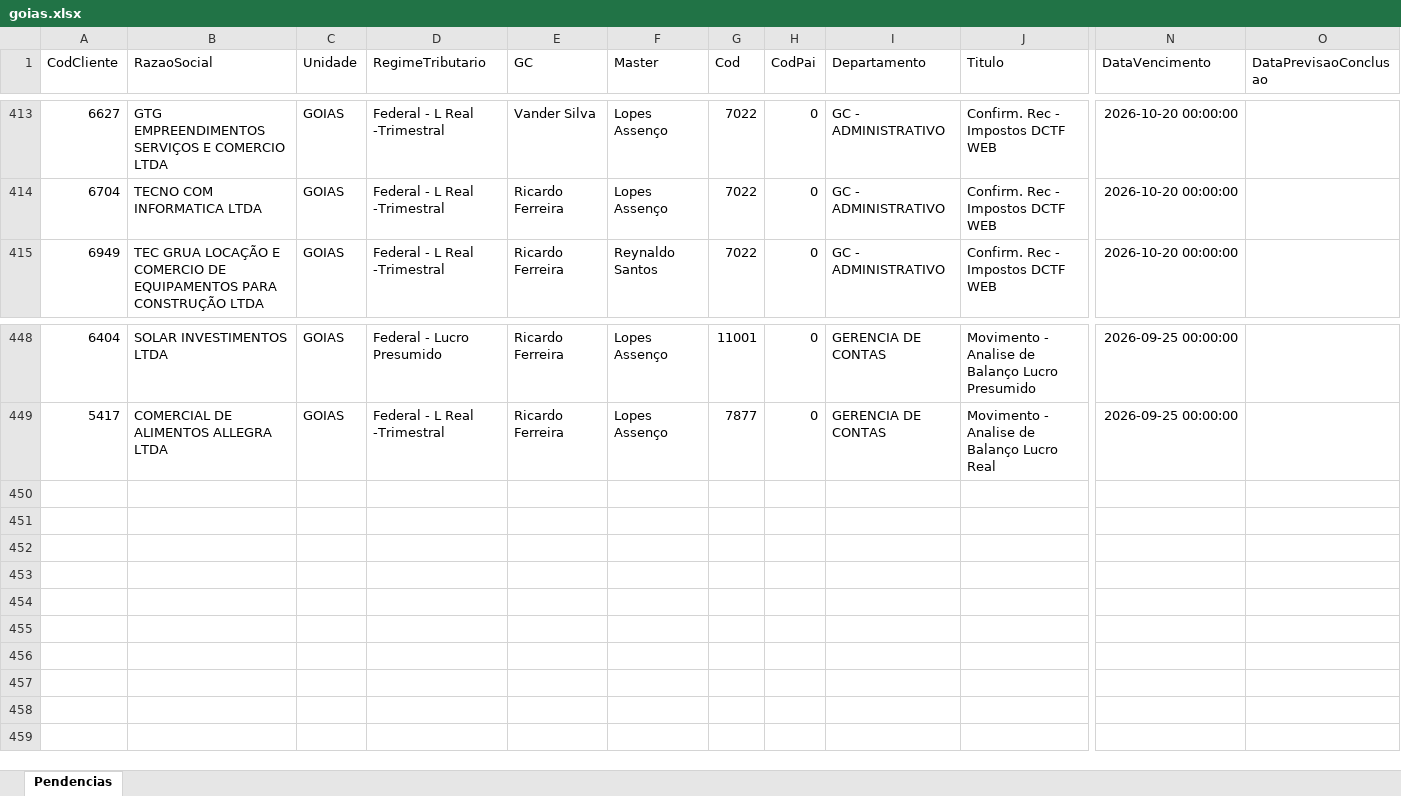
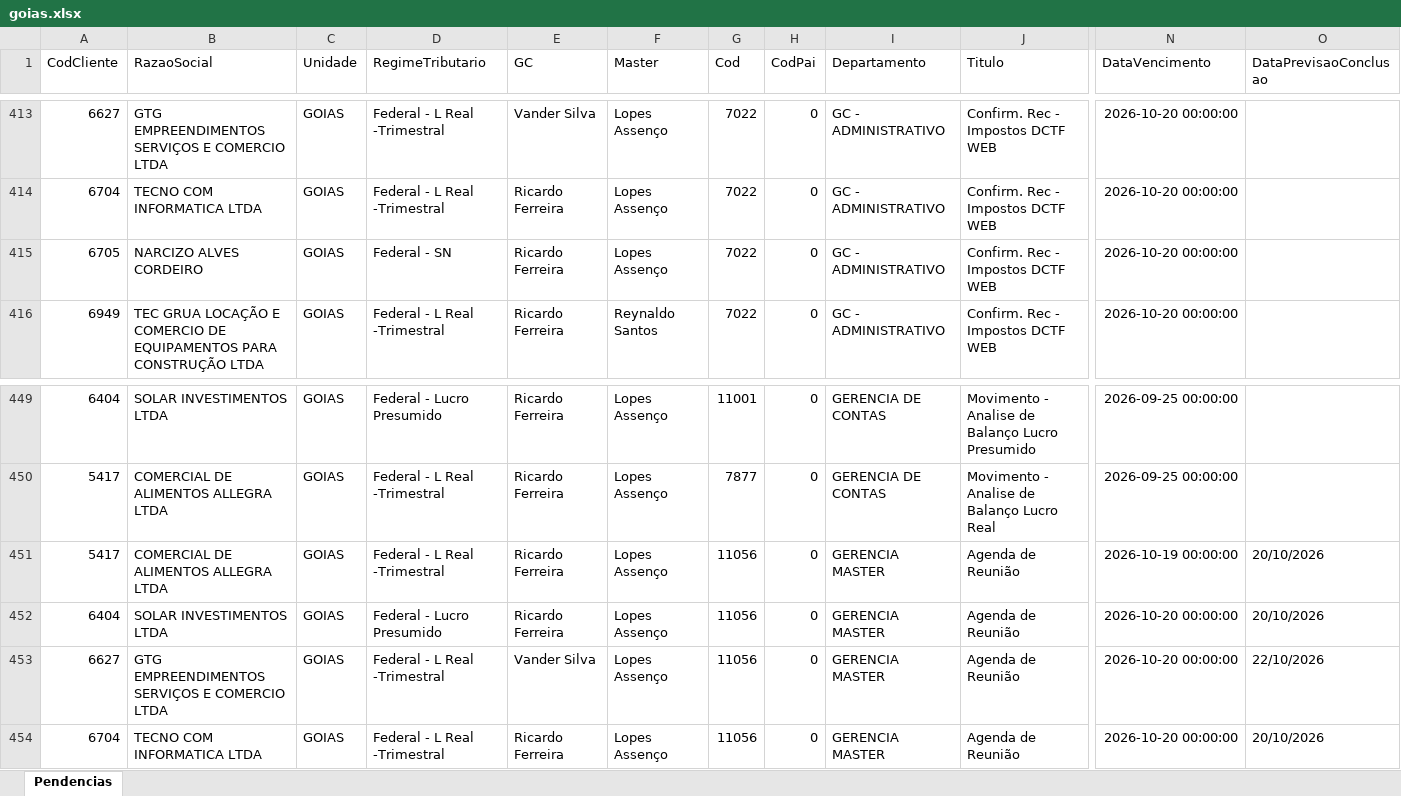
Before and after one commit to Controladoria-MG/Tarefas-baixadas, an Excel workbook: data/base/goias.xlsx, sheet Pendencias, drawn as a sheet; only a part is shown, gaps mark what is left out; values as stored, in another font and other column widths than the file's, no borders; rows hold the shown columns only; the diff names each change by its address in the sheet, - before the commit and + after, or states it on an @@ line.

```diff
--- a/data/base/goias.xlsx (sheet Pendencias)
+++ b/data/base/goias.xlsx (sheet Pendencias)
+row 415: 6705 | NARCIZO ALVES CORDEIRO | GOIAS | Federal - SN | Ricardo Ferreira | Lopes Assenço | 7022 | 0 | GC - ADMINISTRATIVO | Confirm. Rec - Impostos DCTF WEB | 2026-10-20 00:00:00
+row 451: 5417 | COMERCIAL DE ALIMENTOS ALLEGRA LTDA | GOIAS | Federal - L Real -Trimestral | Ricardo Ferreira | Lopes Assenço | 11056 | 0 | GERENCIA MASTER | Agenda de Reunião | 2026-10-19 00:00:00 | 20/10/2026
+row 452: 6404 | SOLAR INVESTIMENTOS LTDA | GOIAS | Federal - Lucro Presumido | Ricardo Ferreira | Lopes Assenço | 11056 | 0 | GERENCIA MASTER | Agenda de Reunião | 2026-10-20 00:00:00 | 20/10/2026
+row 453: 6627 | GTG EMPREENDIMENTOS SERVIÇOS E COMERCIO LTDA | GOIAS | Federal - L Real -Trimestral | Vander Silva | Lopes Assenço | 11056 | 0 | GERENCIA MASTER | Agenda de Reunião | 2026-10-20 00:00:00 | 22/10/2026
+row 454: 6704 | TECNO COM INFORMATICA LTDA | GOIAS | Federal - L Real -Trimestral | Ricardo Ferreira | Lopes Assenço | 11056 | 0 | GERENCIA MASTER | Agenda de Reunião | 2026-10-20 00:00:00 | 20/10/2026
```
Also changed, not shown: data/base/santos.xlsx, 4 other files.
